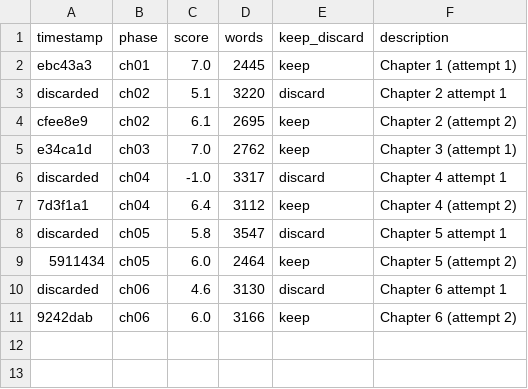
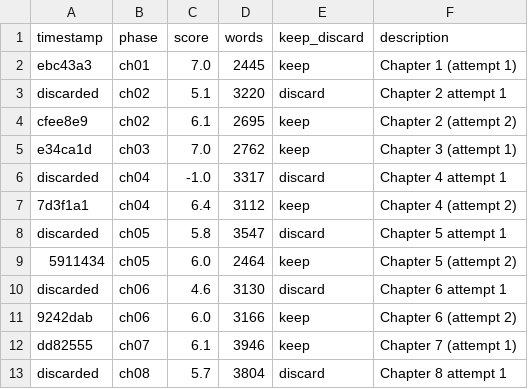
Before and after one commit to perejaslav/hermes-autonovel, a TSV file: results.tsv, drawn as a sheet.

Commit message:
ch08: score 6.1, 3371w

```diff
--- a/results.tsv
+++ b/results.tsv
@@ -11 +11,3 @@ discarded	ch06	4.6	3130	discard	Chapter 6 attempt 1
 9242dab	ch06	6.0	3166	keep	Chapter 6 (attempt 2)
+dd82555	ch07	6.1	3946	keep	Chapter 7 (attempt 1)
+discarded	ch08	5.7	3804	discard	Chapter 8 attempt 1
```
Also changed, not shown: 2 other files.
